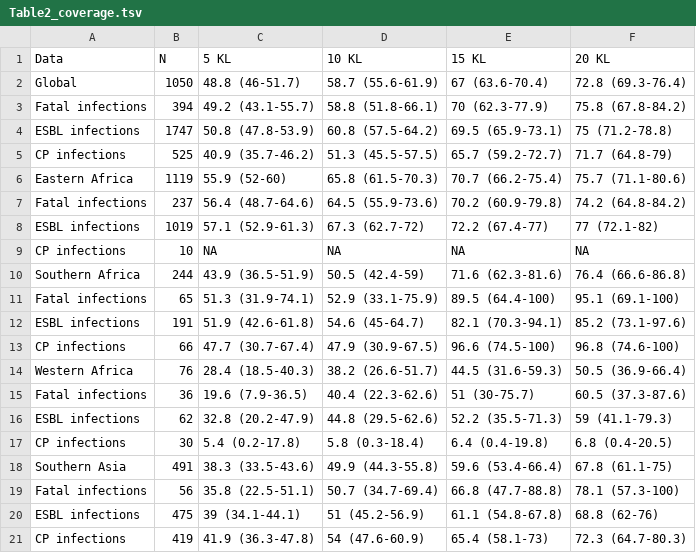
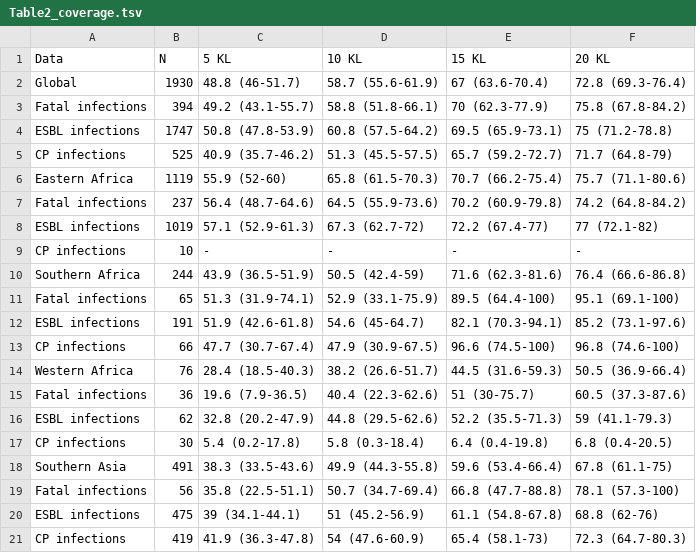
Before and after one commit to klebgenomics/KlebNNSsero, a TSV file: tables/Table2_coverage.tsv, drawn as a sheet.

Commit message:
coverage tables
change NA to -

```diff
--- a/tables/Table2_coverage.tsv
+++ b/tables/Table2_coverage.tsv
@@ -1,3 +1,3 @@
 Data	N	5 KL	10 KL	15 KL	20 KL
-Global	1050	48.8 (46-51.7)	58.7 (55.6-61.9)	67 (63.6-70.4)	72.8 (69.3-76.4)
+Global	1930	48.8 (46-51.7)	58.7 (55.6-61.9)	67 (63.6-70.4)	72.8 (69.3-76.4)
   Fatal infections	394	49.2 (43.1-55.7)	58.8 (51.8-66.1)	70 (62.3-77.9)	75.8 (67.8-84.2)
@@ -8,3 +8,3 @@ Eastern Africa	1119	55.9 (52-60)	65.8 (61.5-70.3)	70.7 (66.2-75.4)	75.7 (71.1-80
   ESBL infections	1019	57.1 (52.9-61.3)	67.3 (62.7-72)	72.2 (67.4-77)	77 (72.1-82)
-  CP infections	10	NA	NA	NA	NA
+  CP infections	10	-	-	-	-
 Southern Africa	244	43.9 (36.5-51.9)	50.5 (42.4-59)	71.6 (62.3-81.6)	76.4 (66.6-86.8)
```
Also changed, not shown: tables/TableS4_coverageSet2.tsv, tables/TableS5_coverage.tsv, 2 other files.
